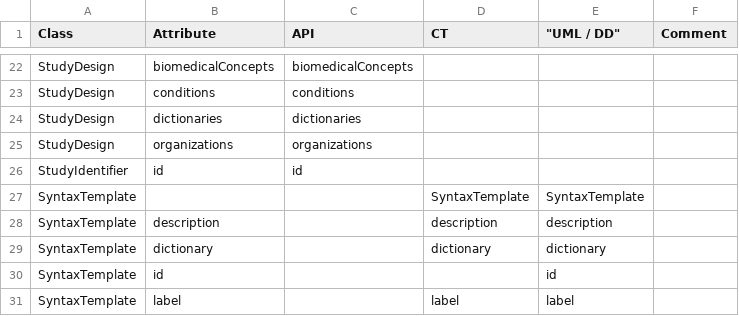
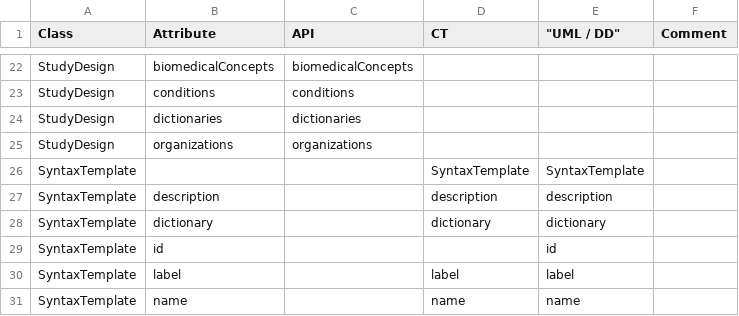
Before and after one commit to cdisc-org/DDF-RA, a CSV file: Deliverables/UML/alignment.csv, drawn as a sheet; only a part is shown, gaps mark what is left out; the shorter side is filled out with more unchanged rows; the diff names each change by its address in the sheet, - before the commit and + after, or states it on an @@ line.

```diff
--- a/Deliverables/UML/alignment.csv
+++ b/Deliverables/UML/alignment.csv
-row 26: StudyIdentifier | id | id
```
Also changed, not shown: Deliverables/UML/UML_DELTA_2-7-1_2-8-0.csv, 2 other files.
